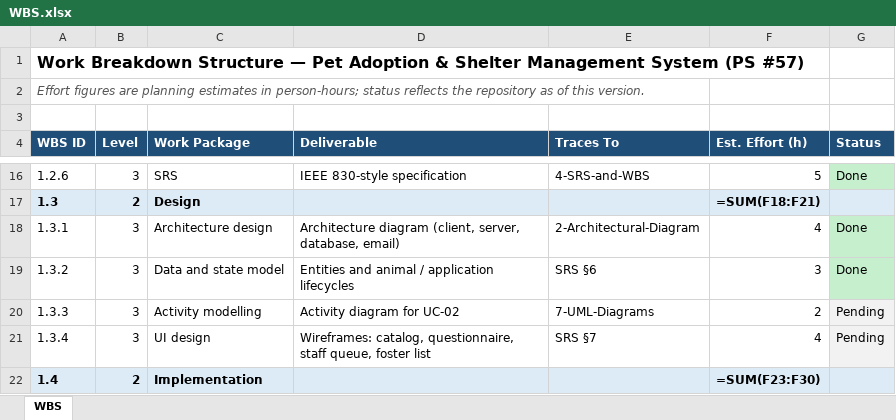
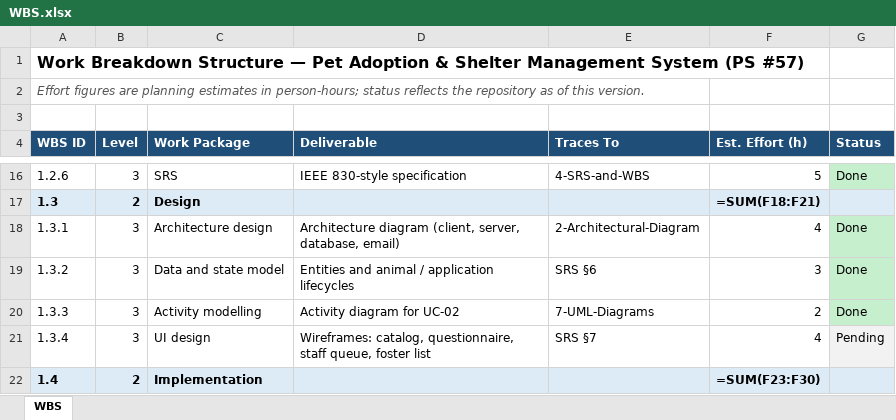
Before and after one commit to Crossbow2560/MyProject_Pet_Adoption_System, an Excel workbook: 4-SRS-and-WBS/WBS.xlsx, sheet WBS, drawn as a sheet; only a part is shown, gaps mark what is left out; values as stored, in another font and other column widths than the file's, no borders; formulas without a stored value are shown as written; the diff names each change by its address in the sheet, - before the commit and + after, or states it on an @@ line.

Commit message:
Add the architecture diagram, the UC-02 activity diagram and PDF copies of the requirements table and UC-02 spec, and update the WBS and README to match.

```diff
--- a/4-SRS-and-WBS/WBS.xlsx (sheet WBS)
+++ b/4-SRS-and-WBS/WBS.xlsx (sheet WBS)
-G20 (Status): Pending
+G20 (Status): Done
-G20 fill: #F2F2F2
+G20 fill: #C6EFCE
```
Also changed, not shown: 6 other files.
